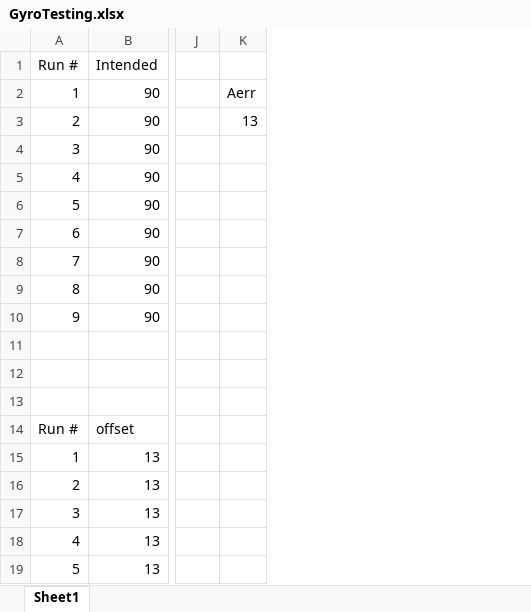
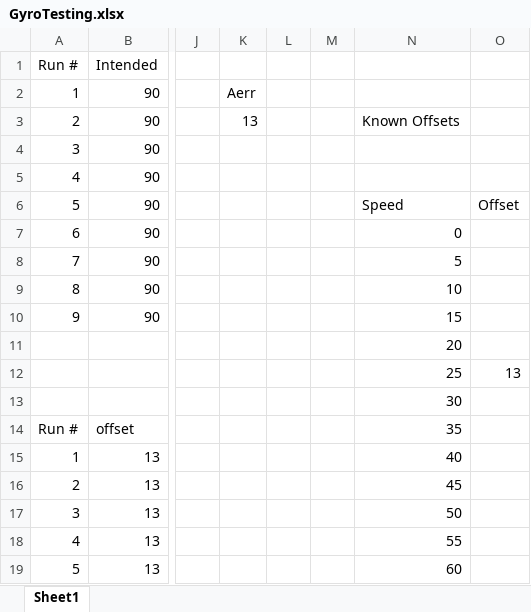
Before and after one commit to BrainyYaks4734/CargoConnect, an Excel workbook: GyroTesting.xlsx, sheet Sheet1, drawn as a sheet; only a part is shown, gaps mark what is left out; values as stored, in another font and other column widths than the file's, no borders; charts and pictures not drawn; rows hold the shown columns only; the diff names each change by its address in the sheet, - before the commit and + after, or states it on an @@ line.

```diff
--- a/GyroTesting.xlsx (sheet Sheet1)
+++ b/GyroTesting.xlsx (sheet Sheet1)
+column L, empty
+column M, empty
+column N, rows 3-19: Known Offsets |  |  | Speed | 0 | 5 | 10 | 15 | 20 | 25 | 30 | 35 | 40 | 45 | 50 | 55 | 60
+column O, rows 6-12: Offset |  |  |  |  |  | 13
-row 12: (empty)
+row 12:  |  |  |  |  |  | 25 | 13
```
Also changed, not shown: 1 other file.
